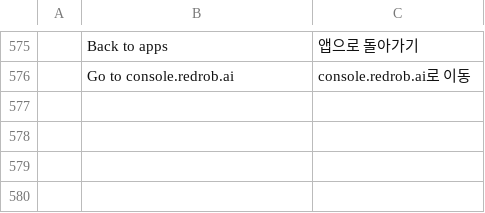
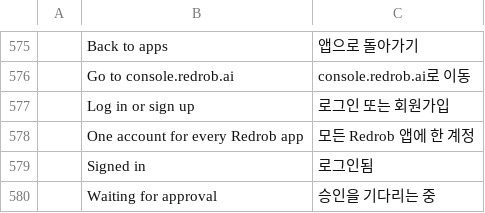
Before and after one commit to redrob-labs/redrob-launcher, a TSV file: crates/ui-egui/src/i18n/ko.tsv, drawn as a sheet; only a part is shown, gaps mark what is left out; the diff names each change by its address in the sheet, - before the commit and + after, or states it on an @@ line.

Commit message:
feat(sidebar): one account row whose menu holds Settings
Felix round 2, UI-SPEC-2 section 6 Q1 (Cowork's account menu): the sidebar
foot is the theme switch, a hairline, then ONE account row. The Settings nav
row is gone; the account row's menu is the one way into Settings.

- Row: 32 px avatar on the sunken surface with a hairline (the workspace's
  initial in ink, or the person glyph), title 13 semibold, status 12 faint:
  signed out "Log in or sign up" / "One account for every Redrob app";
  signing in "Log in or sign up" / "Waiting for approval"; signed in the
  workspace name / "Signed in". With no account backend (web) the row reads
  "Settings" over "Redrob Launcher {version}".
- Menu (DS Menu, above the row, as wide as it, at least 220): the account
  item first when there is an account backend ("Log in or sign up", or
  "Redrob account" when signed in; both open the Account page), separator,
  Settings, Quit Redrob Launcher (desktop only, where the launcher manages
  apps), separator, "Redrob Launcher {version}" disabled. Items 36 px,
  radius 6, 16 px icons (new widgets::menu_item). Escape or a click outside
  closes it (egui popup). Rail mode: the avatar alone, same menu.
- ko.tsv: 로그인 또는 회원가입, 모든 Redrob 앱에 한 계정, 로그인됨,
  승인을 기다리는 중 (설정 and Redrob Launcher {version} already present).

Tests (intent kept, path changed): every test that clicked the "Settings"
nav row now opens the account menu first (open_settings / from_account_menu
helpers in ui.rs, account.rs and korean.rs); the account test opens the
Account page through "Log in or sign up" and, signed in, through
"Redrob account". Added: the no-account menu holds Settings, Quit and the
version in that order above the row at 1180 and 600 (rail) and closes on
Escape; signed out the row reads "Log in or sign up", the menu lists the
account item before Settings and Quit, and Settings opens the Settings page
(also from the signed-in menu); the Korean test opens the menu in Korean.

Gate: fmt 0, clippy 0, ui-egui tests 78 passed (76 + 2).

```diff
--- a/crates/ui-egui/src/i18n/ko.tsv
+++ b/crates/ui-egui/src/i18n/ko.tsv
+row 577:  | Log in or sign up | 로그인 또는 회원가입
+row 578:  | One account for every Redrob app | 모든 Redrob 앱에 한 계정
+row 579:  | Signed in | 로그인됨
+row 580:  | Waiting for approval | 승인을 기다리는 중
```
Also changed, not shown: 7 other files.
